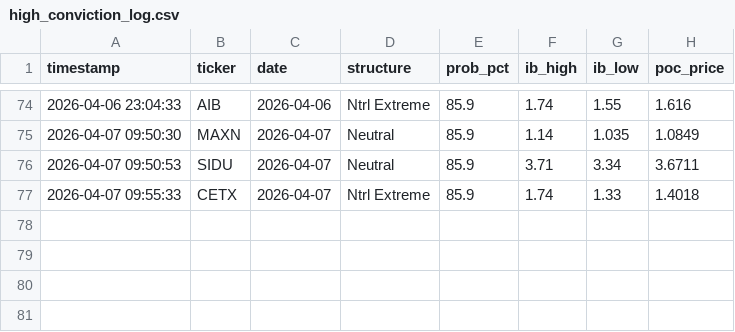
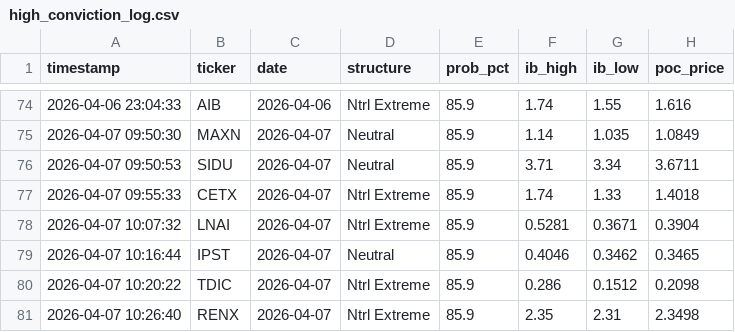
Before and after one commit to rickeybev3-afk/edgeiq, a CSV file: high_conviction_log.csv, drawn as a sheet; only a part is shown, gaps mark what is left out; the diff names each change by its address in the sheet, - before the commit and + after, or states it on an @@ line.

```diff
--- a/high_conviction_log.csv
+++ b/high_conviction_log.csv
+row 78: 2026-04-07 10:07:32 | LNAI | 2026-04-07 | Ntrl Extreme | 85.9 | 0.5281 | 0.3671 | 0.3904
+row 79: 2026-04-07 10:16:44 | IPST | 2026-04-07 | Neutral | 85.9 | 0.4046 | 0.3462 | 0.3465
+row 80: 2026-04-07 10:20:22 | TDIC | 2026-04-07 | Ntrl Extreme | 85.9 | 0.286 | 0.1512 | 0.2098
+row 81: 2026-04-07 10:26:40 | RENX | 2026-04-07 | Ntrl Extreme | 85.9 | 2.35 | 2.31 | 2.3498
```
Also changed, not shown: 2 other files.
